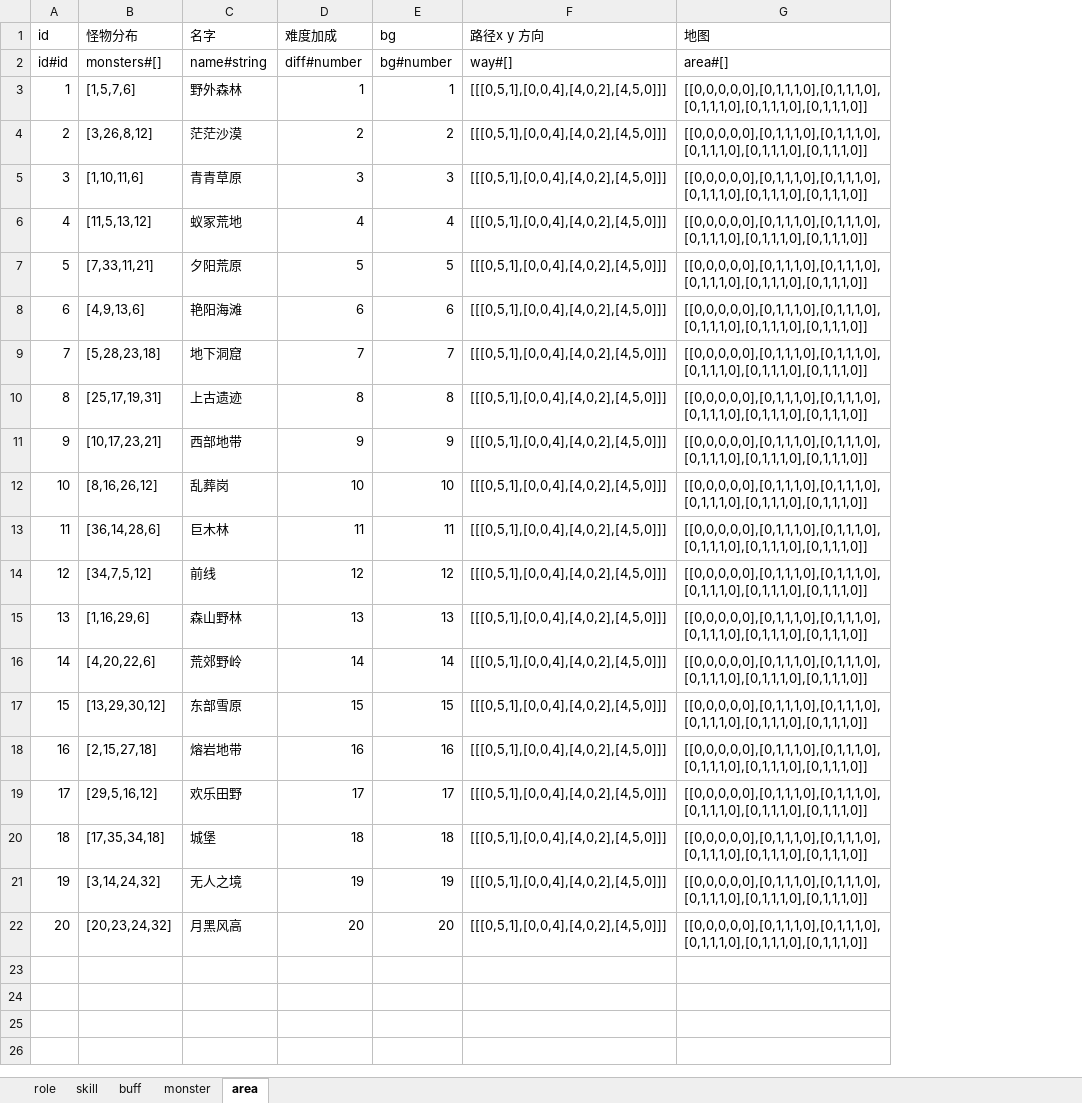
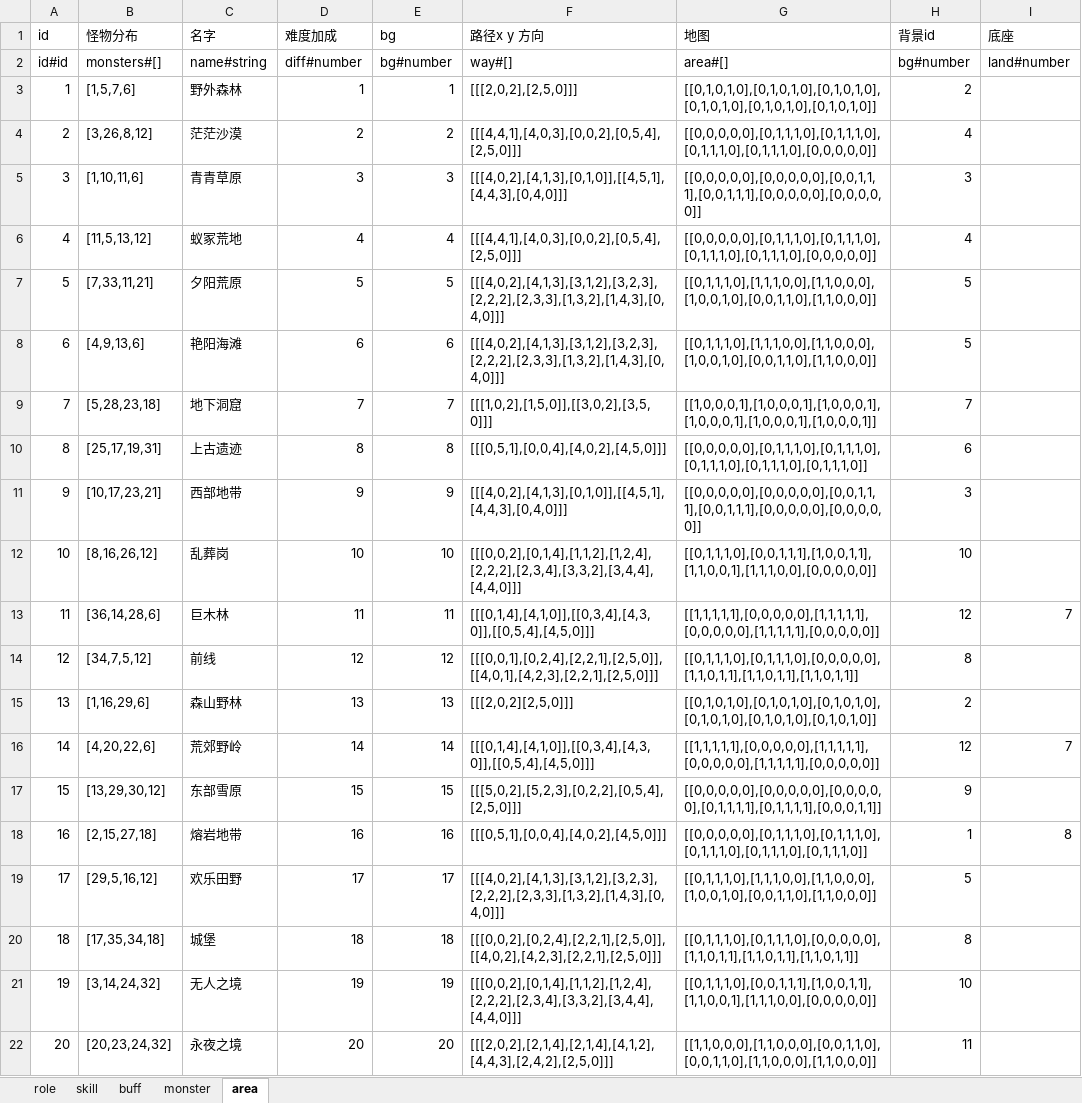
Before and after one commit to youyou233/workman, an Excel workbook: other/config.xlsx, sheet area, drawn as a sheet; values as stored, in another font and other column widths than the file's, no borders; the diff names each change by its address in the sheet, - before the commit and + after, or states it on an @@ line.

```diff
--- a/other/config.xlsx (sheet area)
+++ b/other/config.xlsx (sheet area)
+column H (背景id), rows 2-22: bg#number | 2 | 4 | 3 | 4 | 5 | 5 | 7 | 6 | 3 | 10 | 12 | 8 | 2 | 12 | 9 | 1 | 5 | 8 | 10 | 11
+column I (底座), rows 2-18: land#number |  |  |  |  |  |  |  |  |  |  | 7 |  |  | 7 |  | 8
-F3 (路径x y 方向): [[[0,5,1],[0,0,4],[4,0,2],[4,5,0]]]
+F3 (路径x y 方向): [[[2,0,2],[2,5,0]]]
-G3 (地图): [[0,0,0,0,0],[0,1,1,1,0],[0,1,1,1,0],[0,1,1,1,0],[0,1,1,1,0],[0,1,1,1,0]]
+G3 (地图): [[0,1,0,1,0],[0,1,0,1,0],[0,1,0,1,0],[0,1,0,1,0],[0,1,0,1,0],[0,1,0,1,0]]
-F4 (路径x y 方向): [[[0,5,1],[0,0,4],[4,0,2],[4,5,0]]]
+F4 (路径x y 方向): [[[4,4,1],[4,0,3],[0,0,2],[0,5,4],[2,5,0]]]
-G4 (地图): [[0,0,0,0,0],[0,1,1,1,0],[0,1,1,1,0],[0,1,1,1,0],[0,1,1,1,0],[0,1,1,1,0]]
+G4 (地图): [[0,0,0,0,0],[0,1,1,1,0],[0,1,1,1,0],[0,1,1,1,0],[0,1,1,1,0],[0,0,0,0,0]]
-F5 (路径x y 方向): [[[0,5,1],[0,0,4],[4,0,2],[4,5,0]]]
+F5 (路径x y 方向): [[[4,0,2],[4,1,3],[0,1,0]],[[4,5,1],[4,4,3],[0,4,0]]]
-G5 (地图): [[0,0,0,0,0],[0,1,1,1,0],[0,1,1,1,0],[0,1,1,1,0],[0,1,1,1,0],[0,1,1,1,0]]
+G5 (地图): [[0,0,0,0,0],[0,0,0,0,0],[0,0,1,1,1],[0,0,1,1,1],[0,0,0,0,0],[0,0,0,0,0]]
-F6 (路径x y 方向): [[[0,5,1],[0,0,4],[4,0,2],[4,5,0]]]
+F6 (路径x y 方向): [[[4,4,1],[4,0,3],[0,0,2],[0,5,4],[2,5,0]]]
-G6 (地图): [[0,0,0,0,0],[0,1,1,1,0],[0,1,1,1,0],[0,1,1,1,0],[0,1,1,1,0],[0,1,1,1,0]]
+G6 (地图): [[0,0,0,0,0],[0,1,1,1,0],[0,1,1,1,0],[0,1,1,1,0],[0,1,1,1,0],[0,0,0,0,0]]
-F7:F8 (路径x y 方向): [[[0,5,1],[0,0,4],[4,0,2],[4,5,0]]]
+F7:F8 (路径x y 方向): [[[4,0,2],[4,1,3],[3,1,2],[3,2,3],[2,2,2],[2,3,3],[1,3,2],[1,4,3],[0,4,0]]]
-G7:G8 (地图): [[0,0,0,0,0],[0,1,1,1,0],[0,1,1,1,0],[0,1,1,1,0],[0,1,1,1,0],[0,1,1,1,0]]
+G7:G8 (地图): [[0,1,1,1,0],[1,1,1,0,0],[1,1,0,0,0],[1,0,0,1,0],[0,0,1,1,0],[1,1,0,0,0]]
-F9 (路径x y 方向): [[[0,5,1],[0,0,4],[4,0,2],[4,5,0]]]
+F9 (路径x y 方向): [[[1,0,2],[1,5,0]],[[3,0,2],[3,5,0]]]
-G9 (地图): [[0,0,0,0,0],[0,1,1,1,0],[0,1,1,1,0],[0,1,1,1,0],[0,1,1,1,0],[0,1,1,1,0]]
+G9 (地图): [[1,0,0,0,1],[1,0,0,0,1],[1,0,0,0,1],[1,0,0,0,1],[1,0,0,0,1],[1,0,0,0,1]]
-F11 (路径x y 方向): [[[0,5,1],[0,0,4],[4,0,2],[4,5,0]]]
+F11 (路径x y 方向): [[[4,0,2],[4,1,3],[0,1,0]],[[4,5,1],[4,4,3],[0,4,0]]]
-G11 (地图): [[0,0,0,0,0],[0,1,1,1,0],[0,1,1,1,0],[0,1,1,1,0],[0,1,1,1,0],[0,1,1,1,0]]
+G11 (地图): [[0,0,0,0,0],[0,0,0,0,0],[0,0,1,1,1],[0,0,1,1,1],[0,0,0,0,0],[0,0,0,0,0]]
-F12 (路径x y 方向): [[[0,5,1],[0,0,4],[4,0,2],[4,5,0]]]
+F12 (路径x y 方向): [[[0,0,2],[0,1,4],[1,1,2],[1,2,4],[2,2,2],[2,3,4],[3,3,2],[3,4,4],[4,4,0]]]
-G12 (地图): [[0,0,0,0,0],[0,1,1,1,0],[0,1,1,1,0],[0,1,1,1,0],[0,1,1,1,0],[0,1,1,1,0]]
+G12 (地图): [[0,1,1,1,0],[0,0,1,1,1],[1,0,0,1,1],[1,1,0,0,1],[1,1,1,0,0],[0,0,0,0,0]]
-F13 (路径x y 方向): [[[0,5,1],[0,0,4],[4,0,2],[4,5,0]]]
+F13 (路径x y 方向): [[[0,1,4],[4,1,0]],[[0,3,4],[4,3,0]],[[0,5,4],[4,5,0]]]
-G13 (地图): [[0,0,0,0,0],[0,1,1,1,0],[0,1,1,1,0],[0,1,1,1,0],[0,1,1,1,0],[0,1,1,1,0]]
+G13 (地图): [[1,1,1,1,1],[0,0,0,0,0],[1,1,1,1,1],[0,0,0,0,0],[1,1,1,1,1],[0,0,0,0,0]]
-F14 (路径x y 方向): [[[0,5,1],[0,0,4],[4,0,2],[4,5,0]]]
+F14 (路径x y 方向): [[[0,0,1],[0,2,4],[2,2,1],[2,5,0]],[[4,0,1],[4,2,3],[2,2,1],[2,5,0]]]
-G14 (地图): [[0,0,0,0,0],[0,1,1,1,0],[0,1,1,1,0],[0,1,1,1,0],[0,1,1,1,0],[0,1,1,1,0]]
+G14 (地图): [[0,1,1,1,0],[0,1,1,1,0],[0,0,0,0,0],[1,1,0,1,1],[1,1,0,1,1],[1,1,0,1,1]]
-F15 (路径x y 方向): [[[0,5,1],[0,0,4],[4,0,2],[4,5,0]]]
+F15 (路径x y 方向): [[[2,0,2][2,5,0]]]
-G15 (地图): [[0,0,0,0,0],[0,1,1,1,0],[0,1,1,1,0],[0,1,1,1,0],[0,1,1,1,0],[0,1,1,1,0]]
+G15 (地图): [[0,1,0,1,0],[0,1,0,1,0],[0,1,0,1,0],[0,1,0,1,0],[0,1,0,1,0],[0,1,0,1,0]]
-F16 (路径x y 方向): [[[0,5,1],[0,0,4],[4,0,2],[4,5,0]]]
+F16 (路径x y 方向): [[[0,1,4],[4,1,0]],[[0,3,4],[4,3,0]],[[0,5,4],[4,5,0]]]
-G16 (地图): [[0,0,0,0,0],[0,1,1,1,0],[0,1,1,1,0],[0,1,1,1,0],[0,1,1,1,0],[0,1,1,1,0]]
+G16 (地图): [[1,1,1,1,1],[0,0,0,0,0],[1,1,1,1,1],[0,0,0,0,0],[1,1,1,1,1],[0,0,0,0,0]]
-F17 (路径x y 方向): [[[0,5,1],[0,0,4],[4,0,2],[4,5,0]]]
+F17 (路径x y 方向): [[[5,0,2],[5,2,3],[0,2,2],[0,5,4],[2,5,0]]]
-G17 (地图): [[0,0,0,0,0],[0,1,1,1,0],[0,1,1,1,0],[0,1,1,1,0],[0,1,1,1,0],[0,1,1,1,0]]
+G17 (地图): [[0,0,0,0,0],[0,0,0,0,0],[0,0,0,0,0],[0,1,1,1,1],[0,1,1,1,1],[0,0,0,1,1]]
-F19 (路径x y 方向): [[[0,5,1],[0,0,4],[4,0,2],[4,5,0]]]
+F19 (路径x y 方向): [[[4,0,2],[4,1,3],[3,1,2],[3,2,3],[2,2,2],[2,3,3],[1,3,2],[1,4,3],[0,4,0]]]
-G19 (地图): [[0,0,0,0,0],[0,1,1,1,0],[0,1,1,1,0],[0,1,1,1,0],[0,1,1,1,0],[0,1,1,1,0]]
+G19 (地图): [[0,1,1,1,0],[1,1,1,0,0],[1,1,0,0,0],[1,0,0,1,0],[0,0,1,1,0],[1,1,0,0,0]]
-F20 (路径x y 方向): [[[0,5,1],[0,0,4],[4,0,2],[4,5,0]]]
+F20 (路径x y 方向): [[[0,0,2],[0,2,4],[2,2,1],[2,5,0]],[[4,0,2],[4,2,3],[2,2,1],[2,5,0]]]
-G20 (地图): [[0,0,0,0,0],[0,1,1,1,0],[0,1,1,1,0],[0,1,1,1,0],[0,1,1,1,0],[0,1,1,1,0]]
+G20 (地图): [[0,1,1,1,0],[0,1,1,1,0],[0,0,0,0,0],[1,1,0,1,1],[1,1,0,1,1],[1,1,0,1,1]]
-F21 (路径x y 方向): [[[0,5,1],[0,0,4],[4,0,2],[4,5,0]]]
+F21 (路径x y 方向): [[[0,0,2],[0,1,4],[1,1,2],[1,2,4],[2,2,2],[2,3,4],[3,3,2],[3,4,4],[4,4,0]]]
-G21 (地图): [[0,0,0,0,0],[0,1,1,1,0],[0,1,1,1,0],[0,1,1,1,0],[0,1,1,1,0],[0,1,1,1,0]]
+G21 (地图): [[0,1,1,1,0],[0,0,1,1,1],[1,0,0,1,1],[1,1,0,0,1],[1,1,1,0,0],[0,0,0,0,0]]
-C22 (名字): 月黑风高
+C22 (名字): 永夜之境
-F22 (路径x y 方向): [[[0,5,1],[0,0,4],[4,0,2],[4,5,0]]]
+F22 (路径x y 方向): [[[2,0,2],[2,1,4],[2,1,4],[4,1,2],[4,4,3],[2,4,2],[2,5,0]]]
-G22 (地图): [[0,0,0,0,0],[0,1,1,1,0],[0,1,1,1,0],[0,1,1,1,0],[0,1,1,1,0],[0,1,1,1,0]]
+G22 (地图): [[1,1,0,0,0],[1,1,0,0,0],[0,0,1,1,0],[0,0,1,1,0],[1,1,0,0,0],[1,1,0,0,0]]
```
Also changed, not shown: 51 other files.
